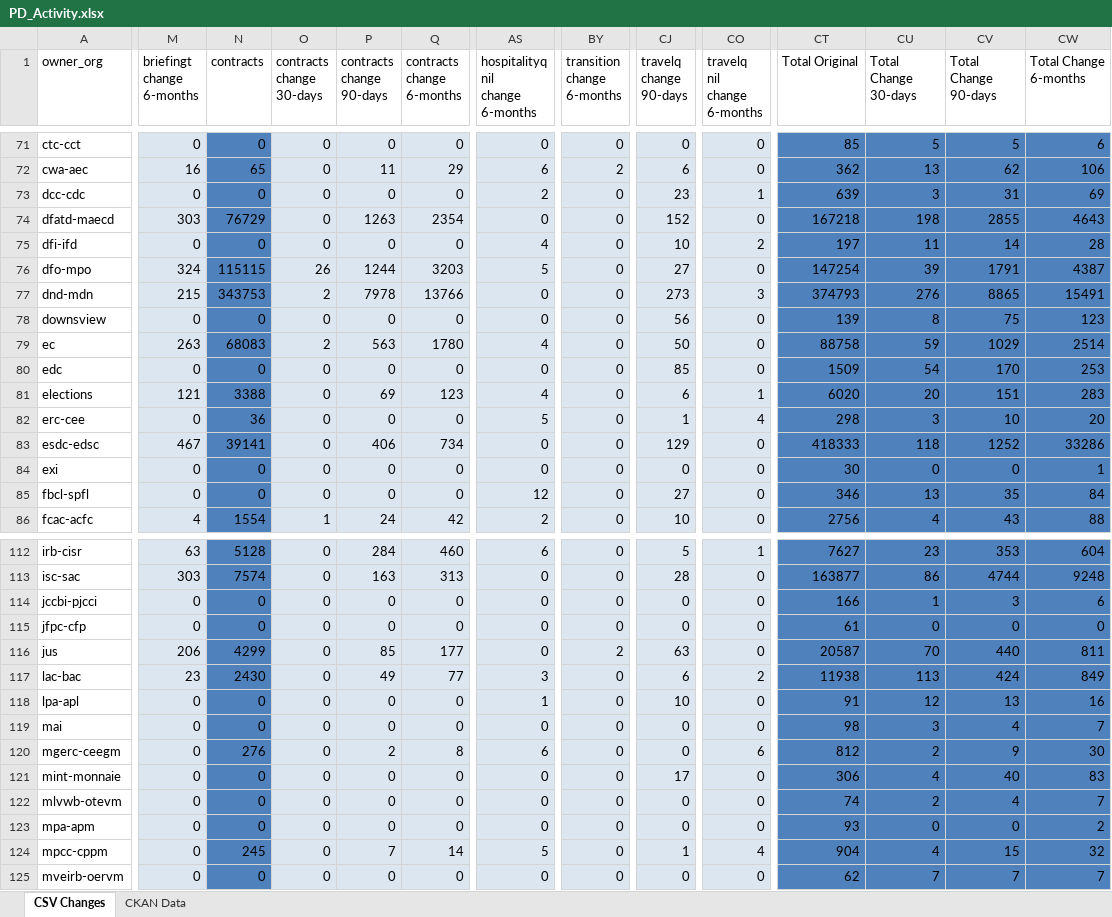
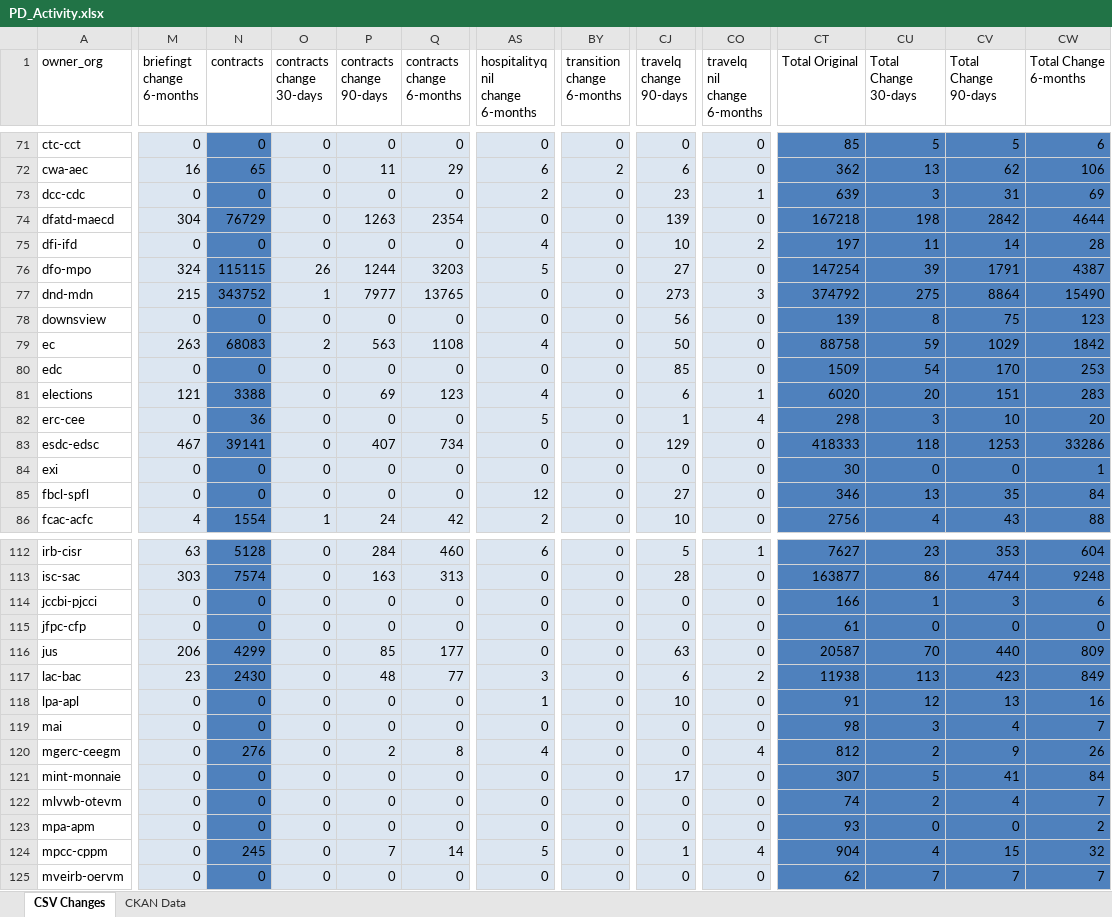
Before and after one commit to open-data/analytics-corporate-reporting, an Excel workbook: PD_CHANGES_RPT/PD_Activity.xlsx, sheet CSV Changes, drawn as a sheet; only a part is shown, gaps mark what is left out; values as stored, in another font and other column widths than the file's, no borders; the diff covers the shown part only; the diff names each change by its address in the sheet, - before the commit and + after, or states it on an @@ line.

```diff
--- a/PD_CHANGES_RPT/PD_Activity.xlsx (sheet CSV Changes)
+++ b/PD_CHANGES_RPT/PD_Activity.xlsx (sheet CSV Changes)
-M74 (briefingt change 6-months): 303
+M74 (briefingt change 6-months): 304
-CJ74 (travelq change 90-days): 152
+CJ74 (travelq change 90-days): 139
-CV74 (Total Change 90-days): 2855
+CV74 (Total Change 90-days): 2842
-CW74 (Total Change 6-months): 4643
+CW74 (Total Change 6-months): 4644
-N77 (contracts): 343753
+N77 (contracts): 343752
-O77 (contracts change 30-days): 2
+O77 (contracts change 30-days): 1
-P77 (contracts change 90-days): 7978
+P77 (contracts change 90-days): 7977
-Q77 (contracts change 6-months): 13766
+Q77 (contracts change 6-months): 13765
-CT77 (Total Original): 374793
+CT77 (Total Original): 374792
-CU77 (Total Change 30-days): 276
+CU77 (Total Change 30-days): 275
-CV77 (Total Change 90-days): 8865
+CV77 (Total Change 90-days): 8864
-CW77 (Total Change 6-months): 15491
+CW77 (Total Change 6-months): 15490
-Q79 (contracts change 6-months): 1780
+Q79 (contracts change 6-months): 1108
-CW79 (Total Change 6-months): 2514
+CW79 (Total Change 6-months): 1842
-P83 (contracts change 90-days): 406
+P83 (contracts change 90-days): 407
-CV83 (Total Change 90-days): 1252
+CV83 (Total Change 90-days): 1253
-BY116 (transition change 6-months): 2
+BY116 (transition change 6-months): 0
-CW116 (Total Change 6-months): 811
+CW116 (Total Change 6-months): 809
-P117 (contracts change 90-days): 49
+P117 (contracts change 90-days): 48
-CV117 (Total Change 90-days): 424
+CV117 (Total Change 90-days): 423
-AS120 (hospitalityq nil change 6-months): 6
+AS120 (hospitalityq nil change 6-months): 4
-CO120 (travelq nil change 6-months): 6
+CO120 (travelq nil change 6-months): 4
-CW120 (Total Change 6-months): 30
+CW120 (Total Change 6-months): 26
-CT121 (Total Original): 306
+CT121 (Total Original): 307
-CU121 (Total Change 30-days): 4
+CU121 (Total Change 30-days): 5
-CV121 (Total Change 90-days): 40
+CV121 (Total Change 90-days): 41
-CW121 (Total Change 6-months): 83
+CW121 (Total Change 6-months): 84
```
Also changed, not shown: 63 edited cells elsewhere in this sheet, sheet CKAN Data, 2 other files.
